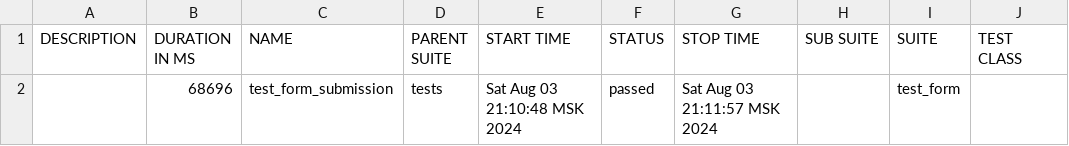
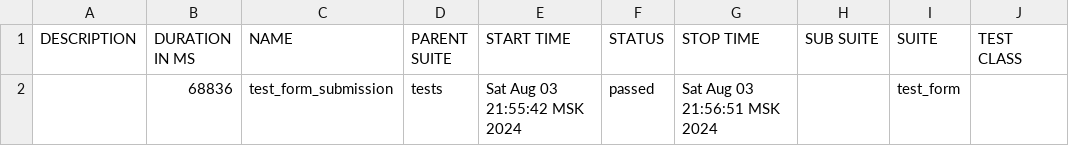
Before and after one commit to VeraPoArt/autotest, a CSV file: allure-report/data/suites.csv, drawn as a sheet; only a part is shown; the diff names each change by its address in the sheet, - before the commit and + after, or states it on an @@ line.

```diff
--- a/allure-report/data/suites.csv
+++ b/allure-report/data/suites.csv
-B2 (DURATION IN MS): 68696
+B2 (DURATION IN MS): 68836
-E2 (START TIME): Sat Aug 03 21:10:48 MSK 2024
+E2 (START TIME): Sat Aug 03 21:55:42 MSK 2024
-G2 (STOP TIME): Sat Aug 03 21:11:57 MSK 2024
+G2 (STOP TIME): Sat Aug 03 21:56:51 MSK 2024
```
Also changed, not shown: 27 other files.
